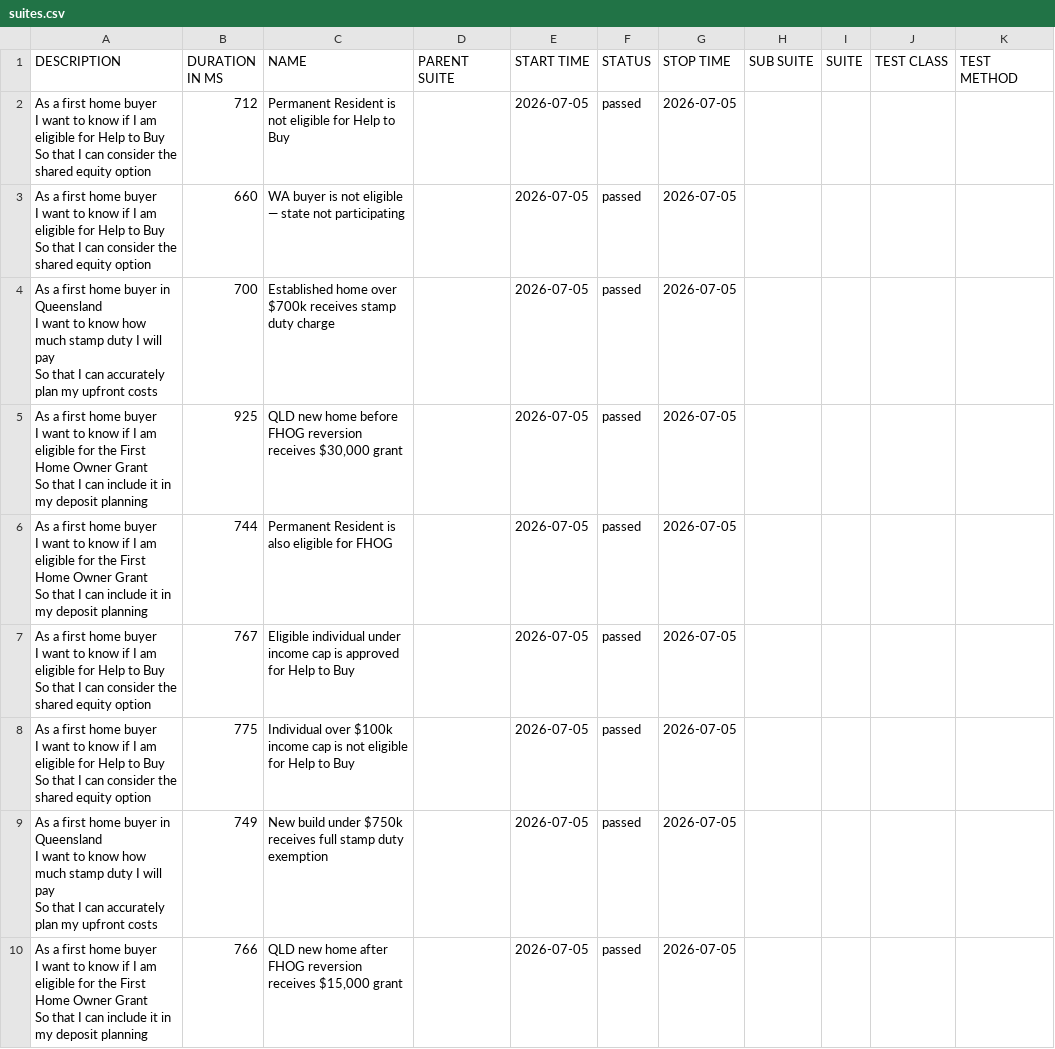
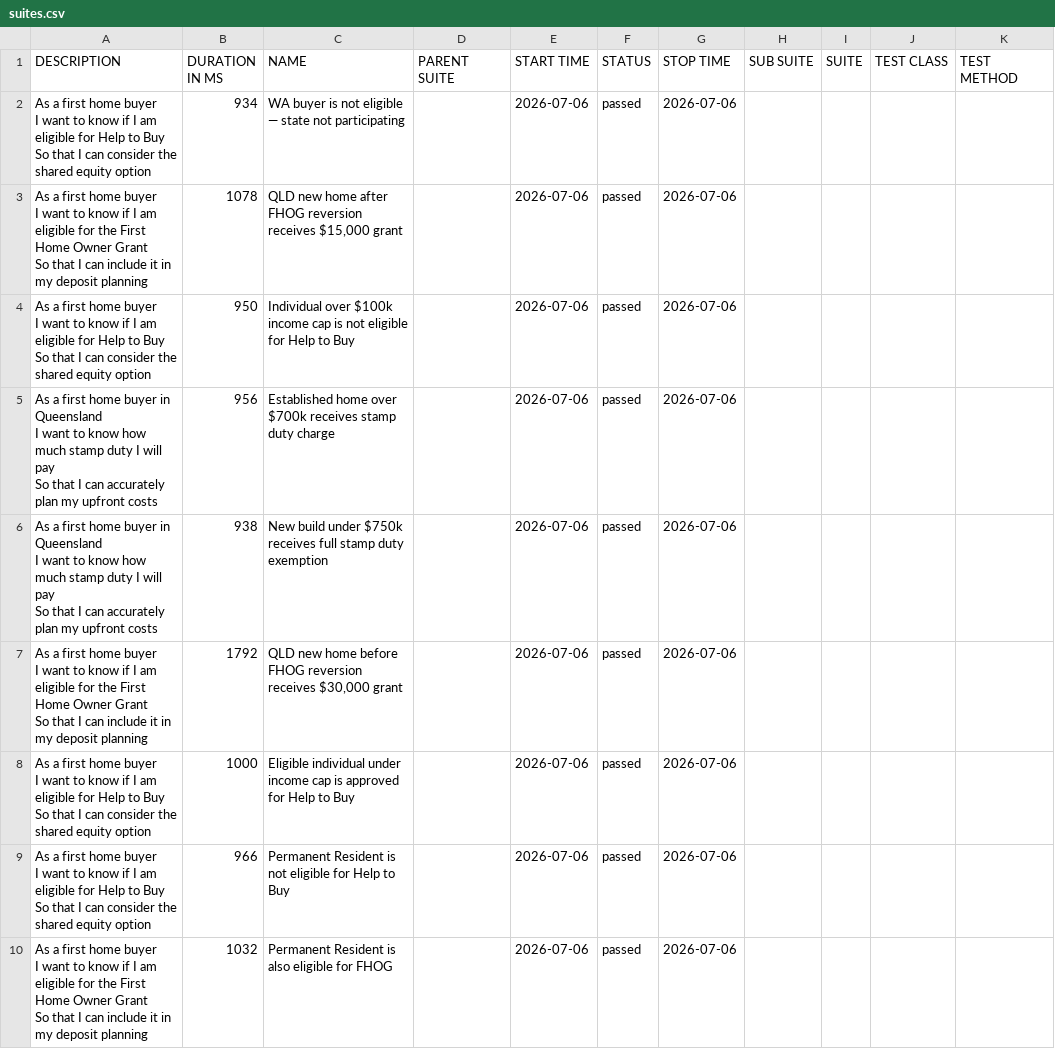
Before and after one commit to imon-buragohain/myfingoal-automation, a CSV file: latest/data/suites.csv, drawn as a sheet.

```diff
--- a/latest/data/suites.csv
+++ b/latest/data/suites.csv
@@ -1,28 +1,28 @@
 "DESCRIPTION","DURATION IN MS","NAME","PARENT SUITE","START TIME","STATUS","STOP TIME","SUB SUITE","SUITE","TEST CLASS","TEST METHOD"
-"As a first home buyer
-  I want to know if I am eligible for Help to Buy
-  So that I can consider the shared equity option","712","Permanent Resident is not eligible for Help to Buy","","2026-07-05","passed","2026-07-05","","","",""
-"As a first home buyer
-  I want to know if I am eligible for Help to Buy
-  So that I can consider the shared equity option","660","WA buyer is not eligible — state not participating","","2026-07-05","passed","2026-07-05","","","",""
-"As a first home buyer in Queensland
-  I want to know how much stamp duty I will pay
-  So that I can accurately plan my upfront costs","700","Established home over $700k receives stamp duty charge","","2026-07-05","passed","2026-07-05","","","",""
-"As a first home buyer
-  I want to know if I am eligible for the First Home Owner Grant
-  So that I can include it in my deposit planning","925","QLD new home before FHOG reversion receives $30,000 grant","","2026-07-05","passed","2026-07-05","","","",""
-"As a first home buyer
-  I want to know if I am eligible for the First Home Owner Grant
-  So that I can include it in my deposit planning","744","Permanent Resident is also eligible for FHOG","","2026-07-05","passed","2026-07-05","","","",""
-"As a first home buyer
-  I want to know if I am eligible for Help to Buy
-  So that I can consider the shared equity option","767","Eligible individual under income cap is approved for Help to Buy","","2026-07-05","passed","2026-07-05","","","",""
-"As a first home buyer
-  I want to know if I am eligible for Help to Buy
-  So that I can consider the shared equity option","775","Individual over $100k income cap is not eligible for Help to Buy","","2026-07-05","passed","2026-07-05","","","",""
-"As a first home buyer in Queensland
-  I want to know how much stamp duty I will pay
-  So that I can accurately plan my upfront costs","749","New build under $750k receives full stamp duty exemption","","2026-07-05","passed","2026-07-05","","","",""
-"As a first home buyer
-  I want to know if I am eligible for the First Home Owner Grant
-  So that I can include it in my deposit planning","766","QLD new home after FHOG reversion receives $15,000 grant","","2026-07-05","passed","2026-07-05","","","",""
+"As a first home buyer
+  I want to know if I am eligible for Help to Buy
+  So that I can consider the shared equity option","934","WA buyer is not eligible — state not participating","","2026-07-06","passed","2026-07-06","","","",""
+"As a first home buyer
+  I want to know if I am eligible for the First Home Owner Grant
+  So that I can include it in my deposit planning","1078","QLD new home after FHOG reversion receives $15,000 grant","","2026-07-06","passed","2026-07-06","","","",""
+"As a first home buyer
+  I want to know if I am eligible for Help to Buy
+  So that I can consider the shared equity option","950","Individual over $100k income cap is not eligible for Help to Buy","","2026-07-06","passed","2026-07-06","","","",""
+"As a first home buyer in Queensland
+  I want to know how much stamp duty I will pay
+  So that I can accurately plan my upfront costs","956","Established home over $700k receives stamp duty charge","","2026-07-06","passed","2026-07-06","","","",""
+"As a first home buyer in Queensland
+  I want to know how much stamp duty I will pay
+  So that I can accurately plan my upfront costs","938","New build under $750k receives full stamp duty exemption","","2026-07-06","passed","2026-07-06","","","",""
+"As a first home buyer
+  I want to know if I am eligible for the First Home Owner Grant
+  So that I can include it in my deposit planning","1792","QLD new home before FHOG reversion receives $30,000 grant","","2026-07-06","passed","2026-07-06","","","",""
+"As a first home buyer
+  I want to know if I am eligible for Help to Buy
+  So that I can consider the shared equity option","1000","Eligible individual under income cap is approved for Help to Buy","","2026-07-06","passed","2026-07-06","","","",""
+"As a first home buyer
+  I want to know if I am eligible for Help to Buy
+  So that I can consider the shared equity option","966","Permanent Resident is not eligible for Help to Buy","","2026-07-06","passed","2026-07-06","","","",""
+"As a first home buyer
+  I want to know if I am eligible for the First Home Owner Grant
+  So that I can include it in my deposit planning","1032","Permanent Resident is also eligible for FHOG","","2026-07-06","passed","2026-07-06","","","",""
```
Also changed, not shown: 33 other files.
